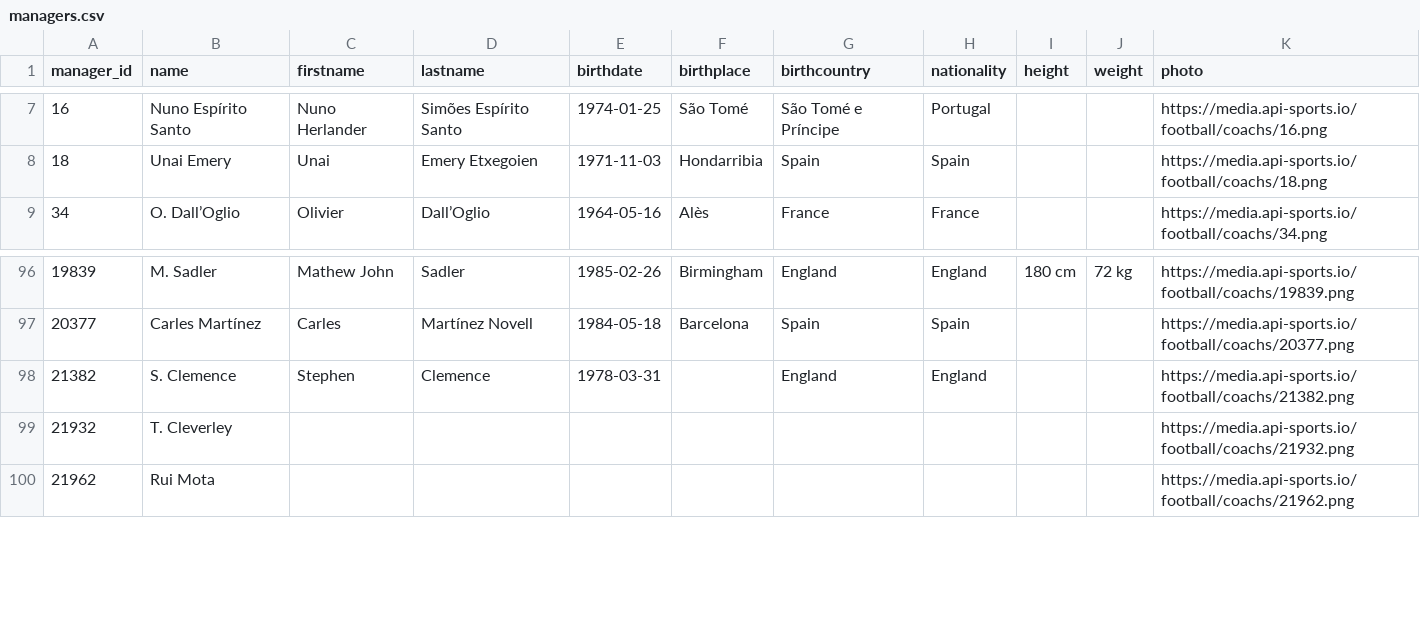
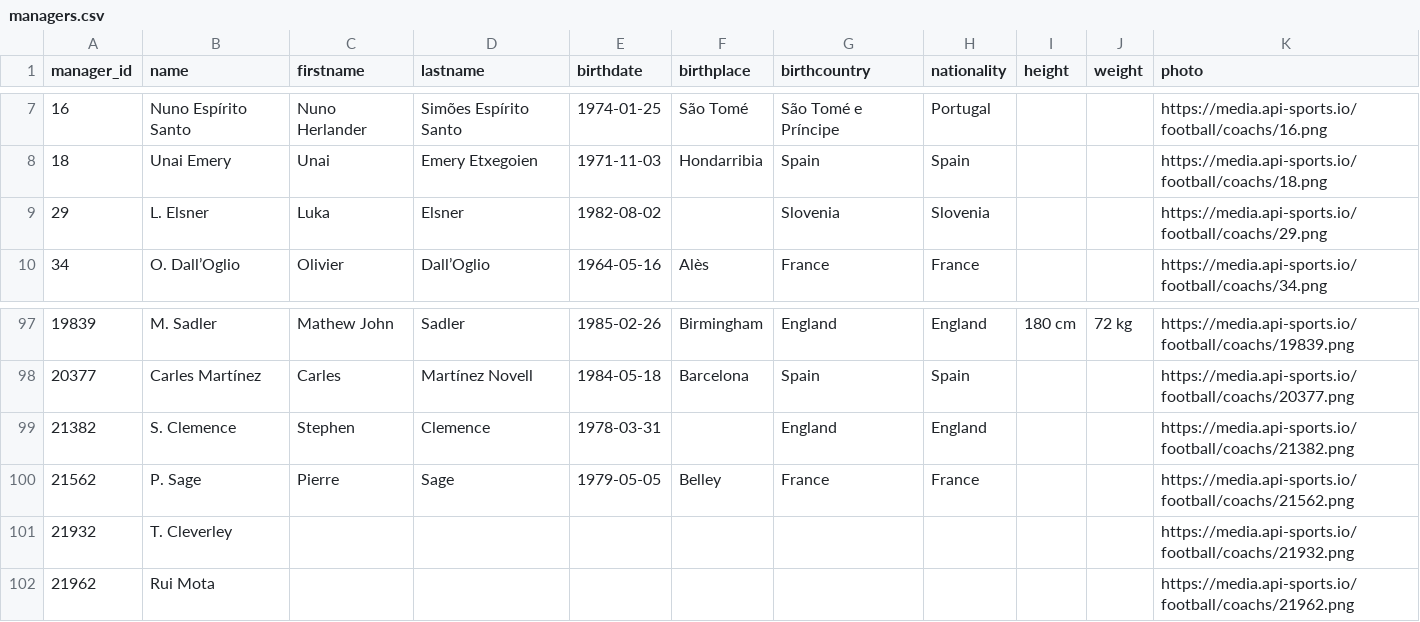
Before and after one commit to SebWae/football-api-data, a CSV file: data/managers.csv, drawn as a sheet; only a part is shown, gaps mark what is left out.

```diff
--- a/data/managers.csv
+++ b/data/managers.csv
@@ -8,2 +8,3 @@ manager_id,name,firstname,lastname,birthdate,birthplace,birthcountry,nationality
 18,Unai Emery,Unai,Emery Etxegoien,1971-11-03,Hondarribia,Spain,Spain,,,https://media.api-sports.io/football/coachs/18.png
+29,L. Elsner,Luka,Elsner,1982-08-02,,Slovenia,Slovenia,,,https://media.api-sports.io/football/coachs/29.png
 34,O. Dall’Oglio,Olivier,Dall’Oglio,1964-05-16,Alès,France,France,,,https://media.api-sports.io/football/coachs/34.png
@@ -98,2 +99,3 @@ manager_id,name,firstname,lastname,birthdate,birthplace,birthcountry,nationality
 21382,S. Clemence,Stephen,Clemence,1978-03-31,,England,England,,,https://media.api-sports.io/football/coachs/21382.png
+21562,P. Sage,Pierre,Sage,1979-05-05,Belley,France,France,,,https://media.api-sports.io/football/coachs/21562.png
 21932,T. Cleverley,,,,,,,,,https://media.api-sports.io/football/coachs/21932.png
```
Also changed, not shown: data/events.csv, data/lineups.csv, 5 other files.
